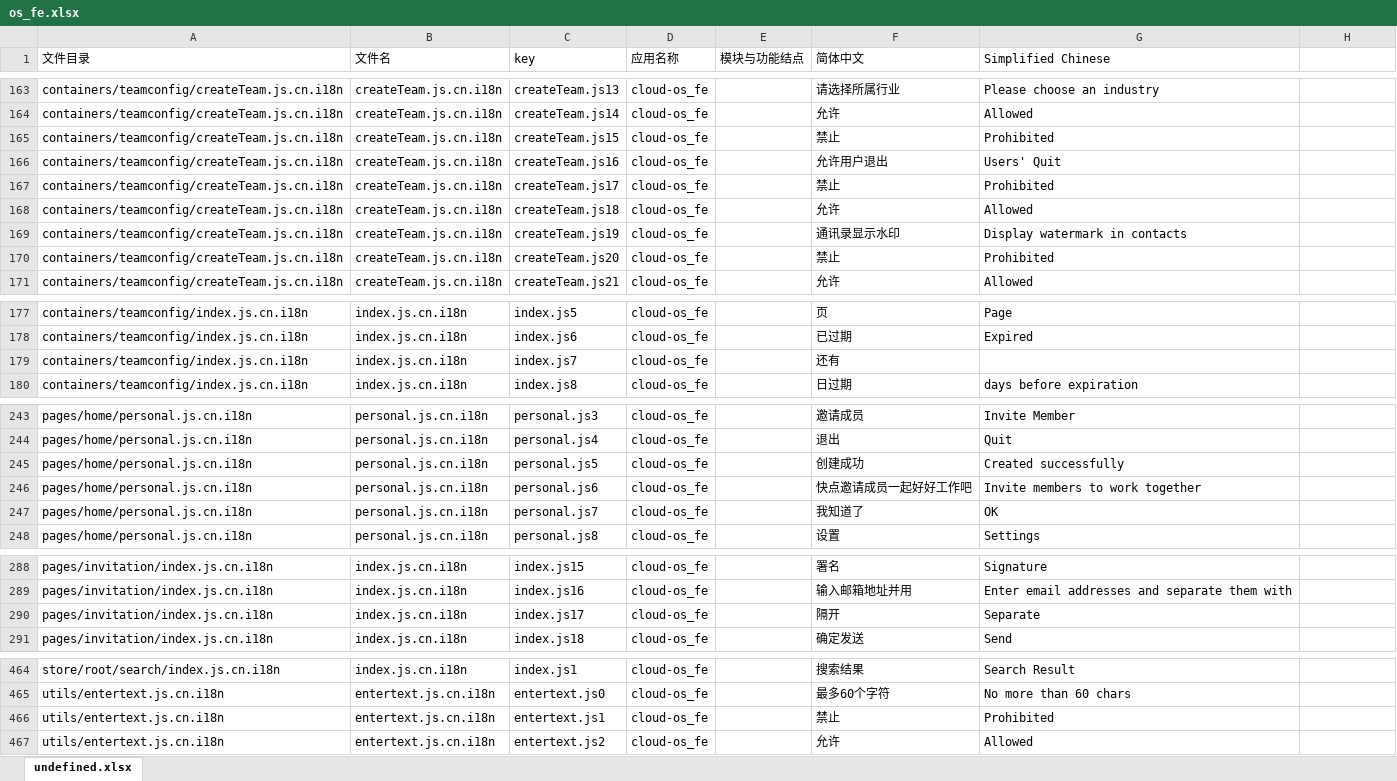
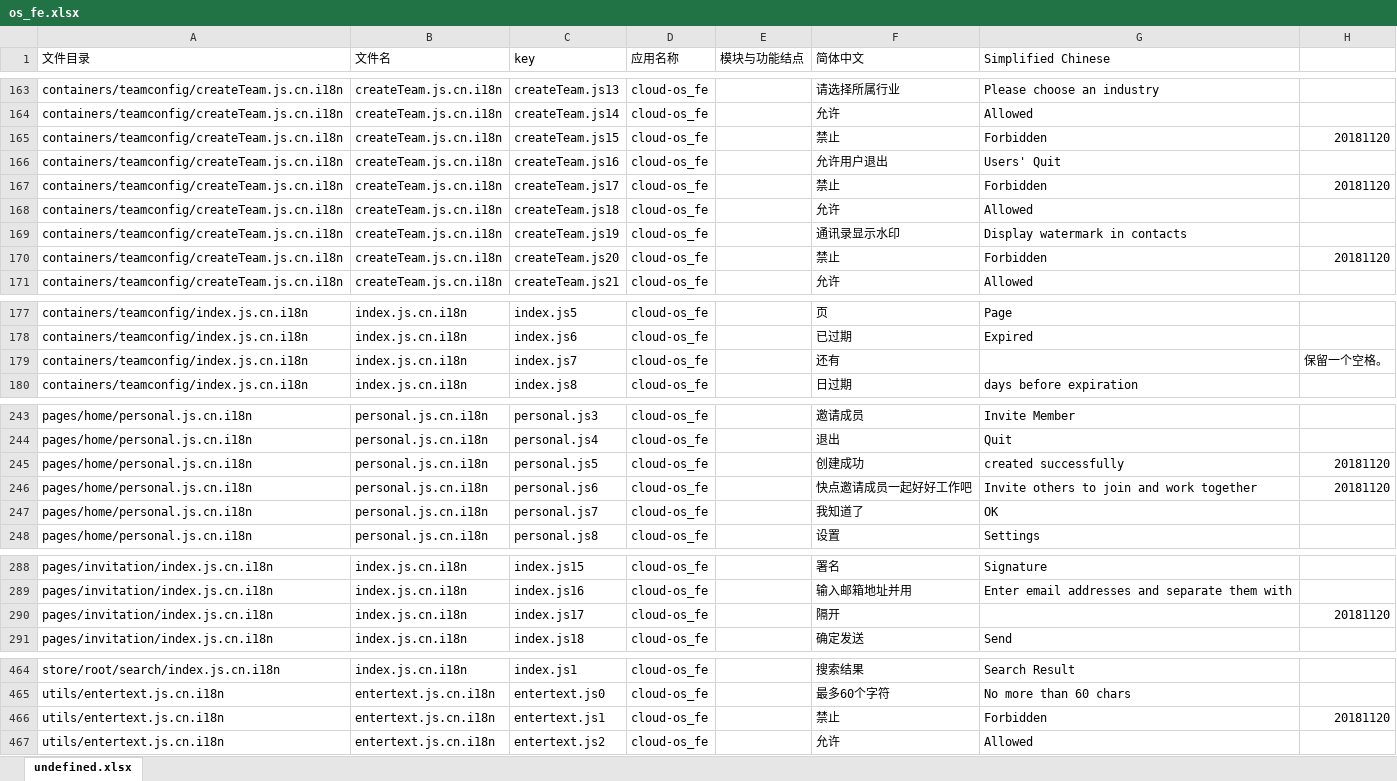
Before and after one commit to gitshuang/workbench, an Excel workbook: os_fe.xlsx, sheet undefined.xlsx, drawn as a sheet; only a part is shown, gaps mark what is left out; values as stored, in another font and other column widths than the file's, no borders; the diff covers the shown part only; the diff names each change by its address in the sheet, - before the commit and + after, or states it on an @@ line.

```diff
--- a/os_fe.xlsx (sheet undefined.xlsx)
+++ b/os_fe.xlsx (sheet undefined.xlsx)
-G165 (Simplified Chinese): Prohibited
+G165 (Simplified Chinese): Forbidden
-H165: (empty)
+H165: 20181120
-G167 (Simplified Chinese): Prohibited
+G167 (Simplified Chinese): Forbidden
-H167: (empty)
+H167: 20181120
-G170 (Simplified Chinese): Prohibited
+G170 (Simplified Chinese): Forbidden
-H170: (empty)
+H170: 20181120
-H179: (empty)
+H179: 保留一个空格。
-G245 (Simplified Chinese): Created successfully
+G245 (Simplified Chinese): created successfully
-H245:H246: (empty)
+H245:H246: 20181120
-G246 (Simplified Chinese): Invite members to work together
+G246 (Simplified Chinese): Invite others to join and work together
-G290 (Simplified Chinese): Separate
+G290 (Simplified Chinese): (empty)
-H290: (empty)
+H290: 20181120
-G466 (Simplified Chinese): Prohibited
+G466 (Simplified Chinese): Forbidden
-H466: (empty)
+H466: 20181120
```
Also changed, not shown: 1 edited cell elsewhere in this sheet, os_fe_tw.xlsx, 5 other files.
